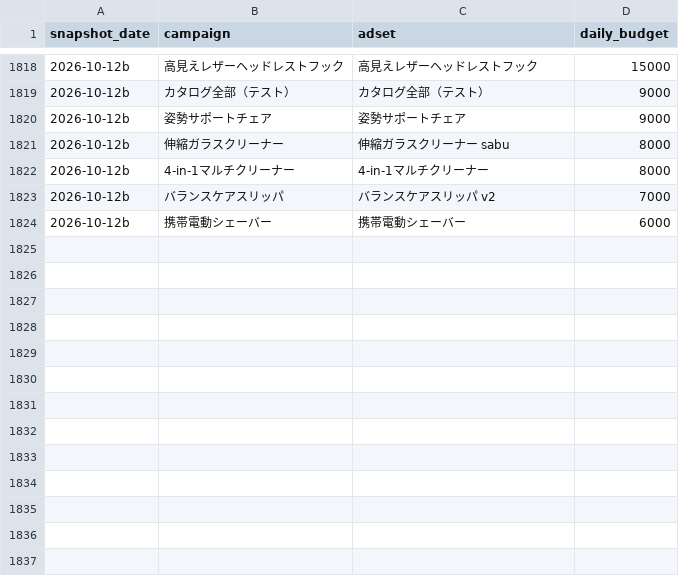
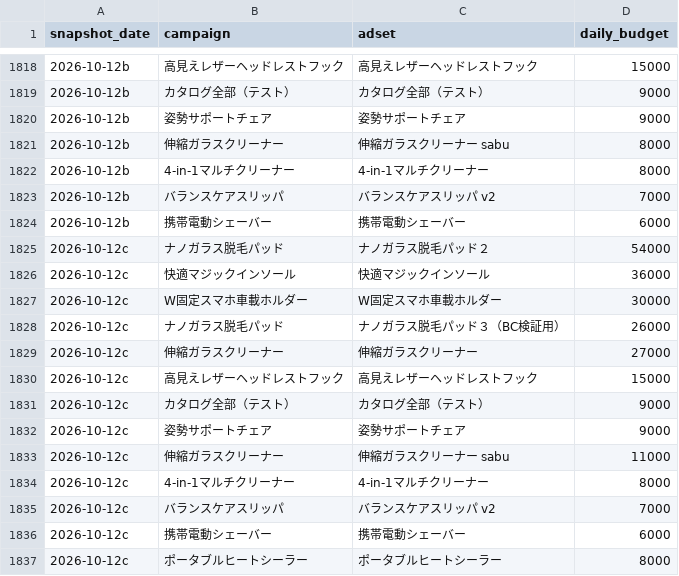
Before and after one commit to finracofficial-cmd/LOOana, a CSV file: data/budget-snapshots.csv, drawn as a sheet; only a part is shown, gaps mark what is left out.

```diff
--- a/data/budget-snapshots.csv
+++ b/data/budget-snapshots.csv
@@ -1824 +1824,14 @@ snapshot_date,campaign,adset,daily_budget
 2026-10-12b,携帯電動シェーバー,携帯電動シェーバー,6000
+2026-10-12c,ナノガラス脱毛パッド,ナノガラス脱毛パッド２,54000
+2026-10-12c,快適マジックインソール,快適マジックインソール,36000
+2026-10-12c,W固定スマホ車載ホルダー,W固定スマホ車載ホルダー,30000
+2026-10-12c,ナノガラス脱毛パッド,ナノガラス脱毛パッド３（BC検証用）,26000
+2026-10-12c,伸縮ガラスクリーナー,伸縮ガラスクリーナー,27000
+2026-10-12c,高見えレザーヘッドレストフック,高見えレザーヘッドレストフック,15000
+2026-10-12c,カタログ全部（テスト）,カタログ全部（テスト）,9000
+2026-10-12c,姿勢サポートチェア,姿勢サポートチェア,9000
+2026-10-12c,伸縮ガラスクリーナー,伸縮ガラスクリーナー sabu,11000
+2026-10-12c,4-in-1マルチクリーナー,4-in-1マルチクリーナー,8000
+2026-10-12c,バランスケアスリッパ,バランスケアスリッパ v2,7000
+2026-10-12c,携帯電動シェーバー,携帯電動シェーバー,6000
+2026-10-12c,ポータブルヒートシーラー,ポータブルヒートシーラー,8000
```
Also changed, not shown: 1 other file.
